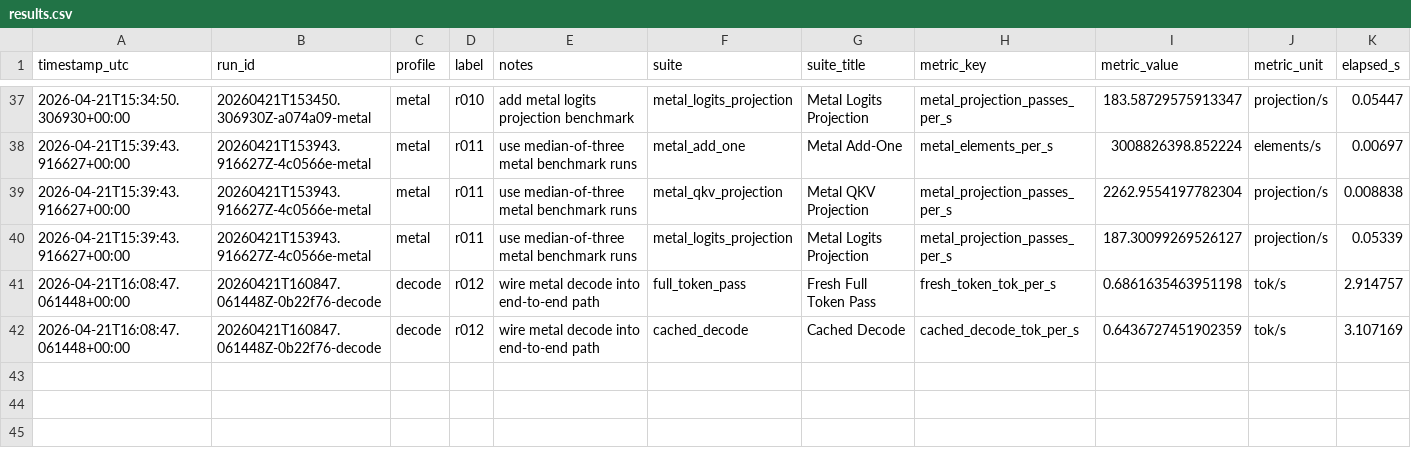
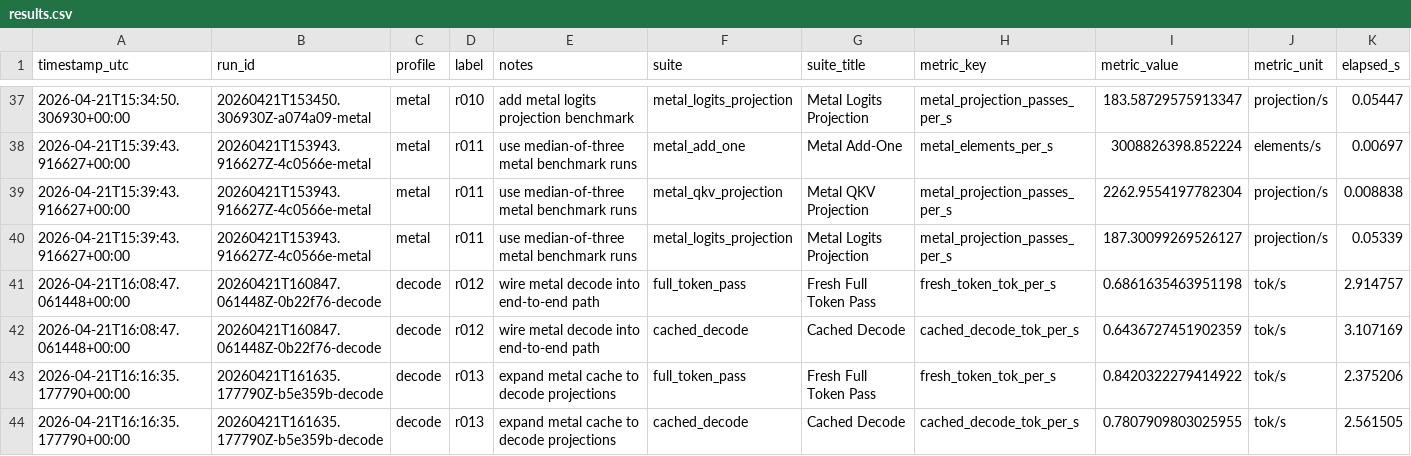
Before and after one commit to DrHB/dtree-mlx, a CSV file: experiments/results.csv, drawn as a sheet; only a part is shown, gaps mark what is left out; rows hold the shown columns only; the diff names each change by its address in the sheet, - before the commit and + after, or states it on an @@ line.

Commit message:
r013 results: expand metal cache to decode projections

```diff
--- a/experiments/results.csv
+++ b/experiments/results.csv
+row 43: 2026-04-21T16:16:35.177790+00:00 | 20260421T161635.177790Z-b5e359b-decode | decode | r013 | expand metal cache to decode projections | full_token_pass | Fresh Full Token Pass | fresh_token_tok_per_s | 0.8420322279414922 | tok/s | 2.375206
+row 44: 2026-04-21T16:16:35.177790+00:00 | 20260421T161635.177790Z-b5e359b-decode | decode | r013 | expand metal cache to decode projections | cached_decode | Cached Decode | cached_decode_tok_per_s | 0.7807909803025955 | tok/s | 2.561505
```
Also changed, not shown: 3 other files.
